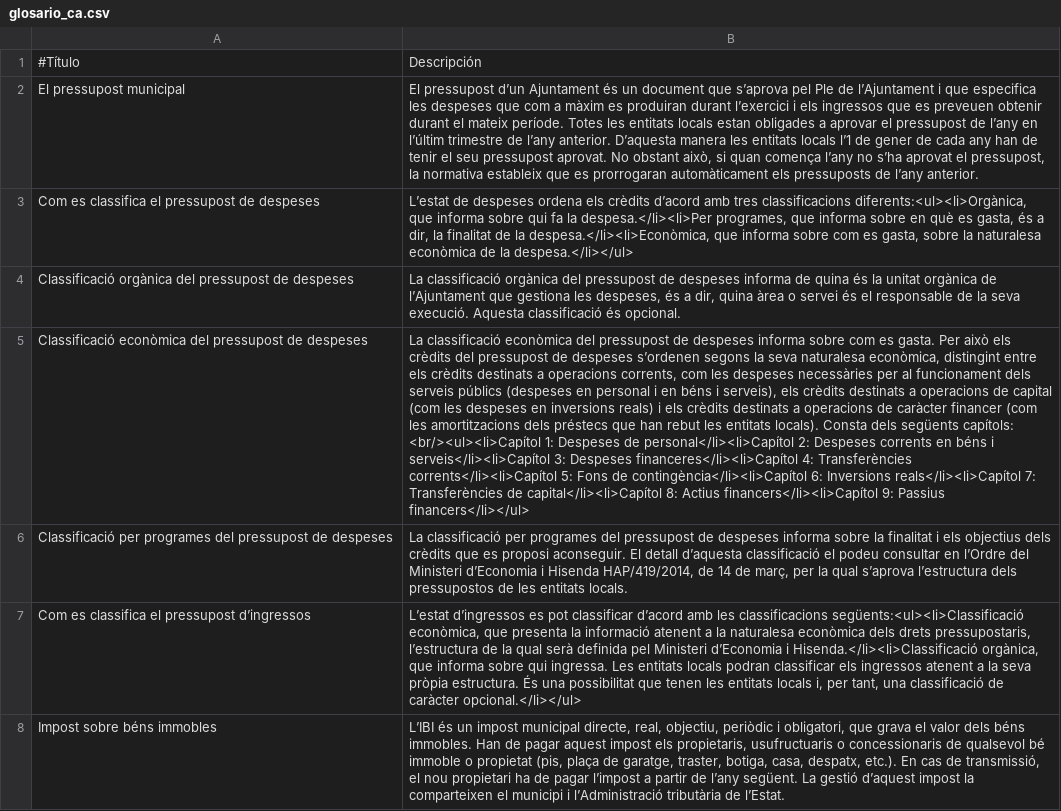
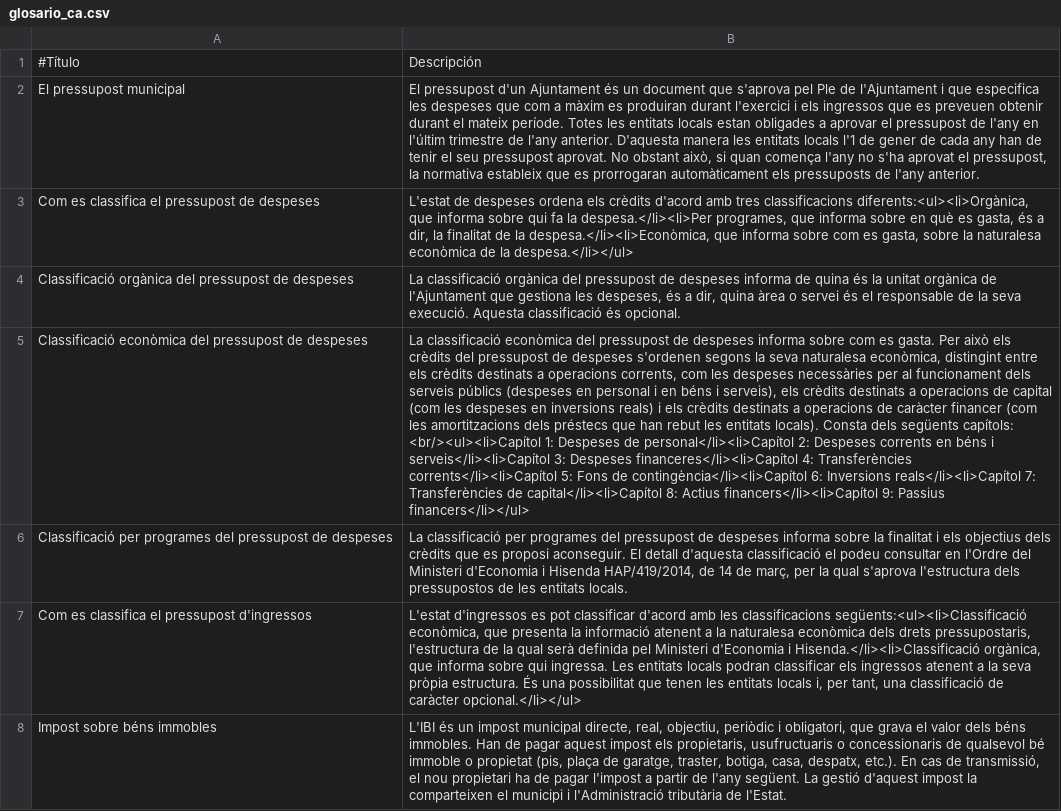
Before and after one commit to civio/presupuesto-elprat, a CSV file: data/glosario_ca.csv, drawn as a sheet; only a part is shown; the diff covers the shown part only; the diff names each change by its address in the sheet, - before the commit and + after, or states it on an @@ line.

```diff
--- a/data/glosario_ca.csv
+++ b/data/glosario_ca.csv
-B2: El pressupost d’un Ajuntament és un document que s’aprova pel Ple de l’Ajuntament i que especifica les despeses que com a màxim es produiran durant l’exercici i els ingressos que es preveuen obtenir durant el mateix període. Totes les entitats locals estan obligades a aprovar el pressupost de l’any en l’últim trimestre de l’any anterior. D’aquesta manera les entitats locals l’1 de gener de cada any han de tenir el seu pressupost aprovat. No obstant això, si quan comença l’any no s’ha aprovat el pressupost, la normativa estableix que es prorrogaran automàticament els pressuposts de l’any anterior.
+B2: El pressupost d'un Ajuntament és un document que s'aprova pel Ple de l'Ajuntament i que especifica les despeses que com a màxim es produiran durant l'exercici i els ingressos que es preveuen obtenir durant el mateix període. Totes les entitats locals estan obligades a aprovar el pressupost de l'any en l'últim trimestre de l'any anterior. D'aquesta manera les entitats locals l'1 de gener de cada any han de tenir el seu pressupost aprovat. No obstant això, si quan comença l'any no s'ha aprovat el pressupost, la normativa estableix que es prorrogaran automàticament els pressuposts de l'any anterior.
-B3: L’estat de despeses ordena els crèdits d’acord amb tres…
+B3: L'estat de despeses ordena els crèdits d'acord amb tres…
-B4: …orgànica de l’Ajuntament que gestiona…
+B4: …orgànica de l'Ajuntament que gestiona…
-B5: …de despeses s’ordenen segons la…
+B5: …de despeses s'ordenen segons la…
-B6: …El detall d’aquesta classificació el podeu consultar en l’Ordre del Ministeri d’Economia i Hisenda HAP/419/2014, de 14 de març, per la qual s’aprova l’estructura dels pressupostos…
+B6: …El detall d'aquesta classificació el podeu consultar en l'Ordre del Ministeri d'Economia i Hisenda HAP/419/2014, de 14 de març, per la qual s'aprova l'estructura dels pressupostos…
-A7: Com es classifica el pressupost d’ingressos
+A7: Com es classifica el pressupost d'ingressos
-B7: L’estat d’ingressos es pot classificar d’acord amb les classificacions següents:<ul><li>Classificació econòmica, que presenta la informació atenent a la naturalesa econòmica dels drets pressupostaris, l’estructura de la qual serà definida pel Ministeri d’Economia i Hisenda.</li><li>Classificació…
+B7: L'estat d'ingressos es pot classificar d'acord amb les classificacions següents:<ul><li>Classificació econòmica, que presenta la informació atenent a la naturalesa econòmica dels drets pressupostaris, l'estructura de la qual serà definida pel Ministeri d'Economia i Hisenda.</li><li>Classificació…
-B8: L’IBI és un impost municipal directe, real, objectiu, periòdic i obligatori, que grava el valor dels béns immobles. Han de pagar aquest impost els propietaris, usufructuaris o concessionaris de qualsevol bé immoble o propietat (pis, plaça de garatge, traster, botiga, casa, despatx, etc.). En cas de transmissió, el nou propietari ha de pagar l’impost a partir de l’any següent. La gestió d’aquest impost la comparteixen el municipi i l’Administració tributària de l’Estat.
+B8: L'IBI és un impost municipal directe, real, objectiu, periòdic i obligatori, que grava el valor dels béns immobles. Han de pagar aquest impost els propietaris, usufructuaris o concessionaris de qualsevol bé immoble o propietat (pis, plaça de garatge, traster, botiga, casa, despatx, etc.). En cas de transmissió, el nou propietari ha de pagar l'impost a partir de l'any següent. La gestió d'aquest impost la comparteixen el municipi i l'Administració tributària de l'Estat.
```
Also changed, not shown: 1 added row and 17 edited cells elsewhere in this file, data/glosario_es.csv.
